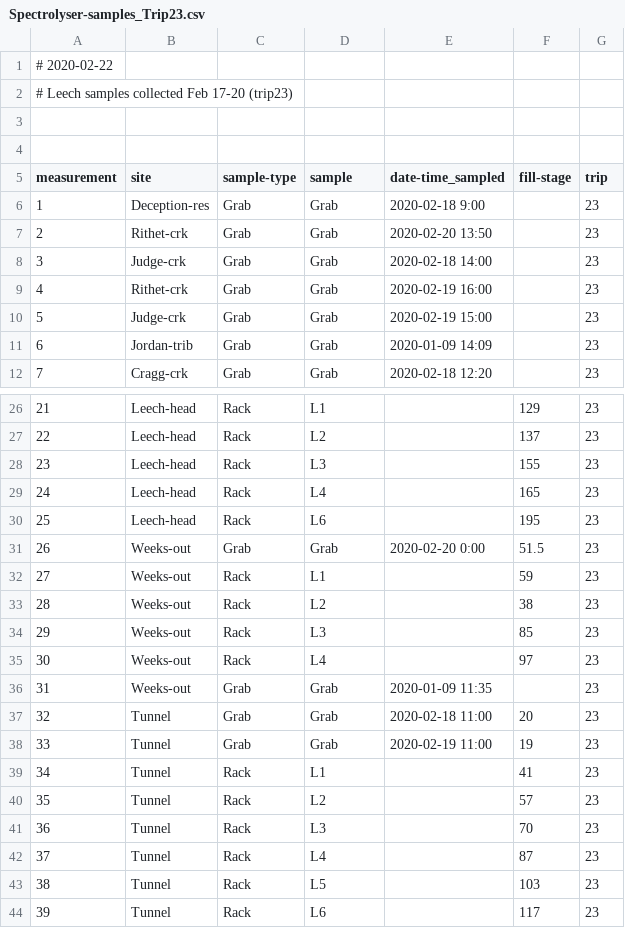
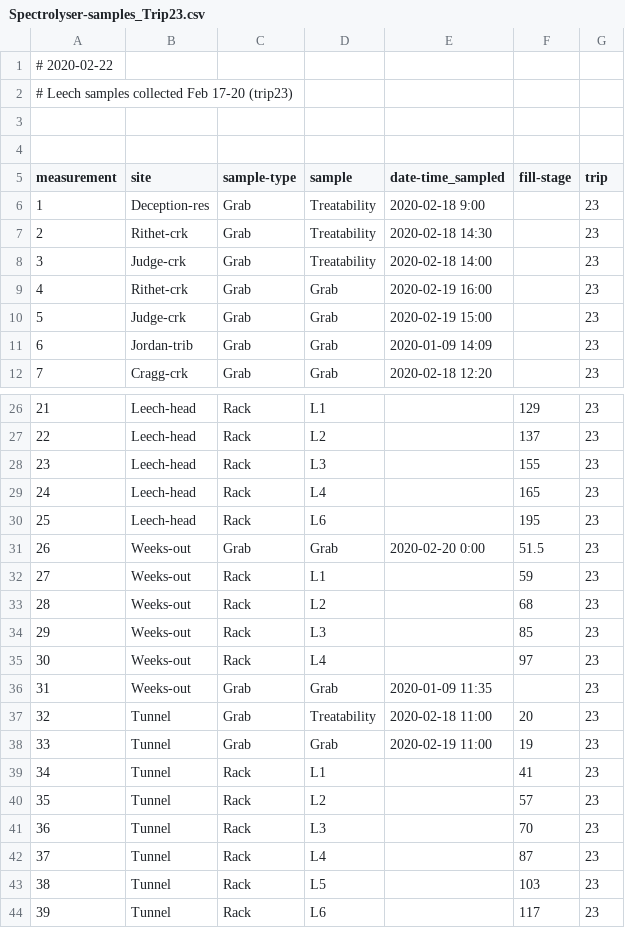
Before and after one commit to HJMcSorley/UBC_MSc_thesis, a CSV file: R-inputs_UBC-forWater-MSc_HMc/spectrolyser/samples_scan/Spectrolyser-samples_Trip23.csv, drawn as a sheet; only a part is shown, gaps mark what is left out.

```diff
--- a/R-inputs_UBC-forWater-MSc_HMc/spectrolyser/samples_scan/Spectrolyser-samples_Trip23.csv
+++ b/R-inputs_UBC-forWater-MSc_HMc/spectrolyser/samples_scan/Spectrolyser-samples_Trip23.csv
@@ -5,5 +5,5 @@
 measurement,site,sample-type,sample,date-time_sampled,fill-stage,trip
-1,Deception-res,Grab,Grab,2020-02-18 9:00,,23
-2,Rithet-crk,Grab,Grab,2020-02-20 13:50,,23
-3,Judge-crk,Grab,Grab,2020-02-18 14:00,,23
+1,Deception-res,Grab,Treatability,2020-02-18 9:00,,23
+2,Rithet-crk,Grab,Treatability,2020-02-18 14:30,,23
+3,Judge-crk,Grab,Treatability,2020-02-18 14:00,,23
 4,Rithet-crk,Grab,Grab,2020-02-19 16:00,,23
@@ -32,3 +32,3 @@ measurement,site,sample-type,sample,date-time_sampled,fill-stage,trip
 27,Weeks-out,Rack,L1,,59,23
-28,Weeks-out,Rack,L2,,38,23
+28,Weeks-out,Rack,L2,,68,23
 29,Weeks-out,Rack,L3,,85,23
@@ -36,3 +36,3 @@ measurement,site,sample-type,sample,date-time_sampled,fill-stage,trip
 31,Weeks-out,Grab,Grab,2020-01-09 11:35,,23
-32,Tunnel,Grab,Grab,2020-02-18 11:00,20,23
+32,Tunnel,Grab,Treatability,2020-02-18 11:00,20,23
 33,Tunnel,Grab,Grab,2020-02-19 11:00,19,23
```
Also changed, not shown: R-inputs_UBC-forWater-MSc_HMc/shimadzu/samples_TOC/Shimadzu-samples_Trip23.csv, R-outputs_UBC-forWater-MSc_HMc/Results_complete.csv, 13 other files.
